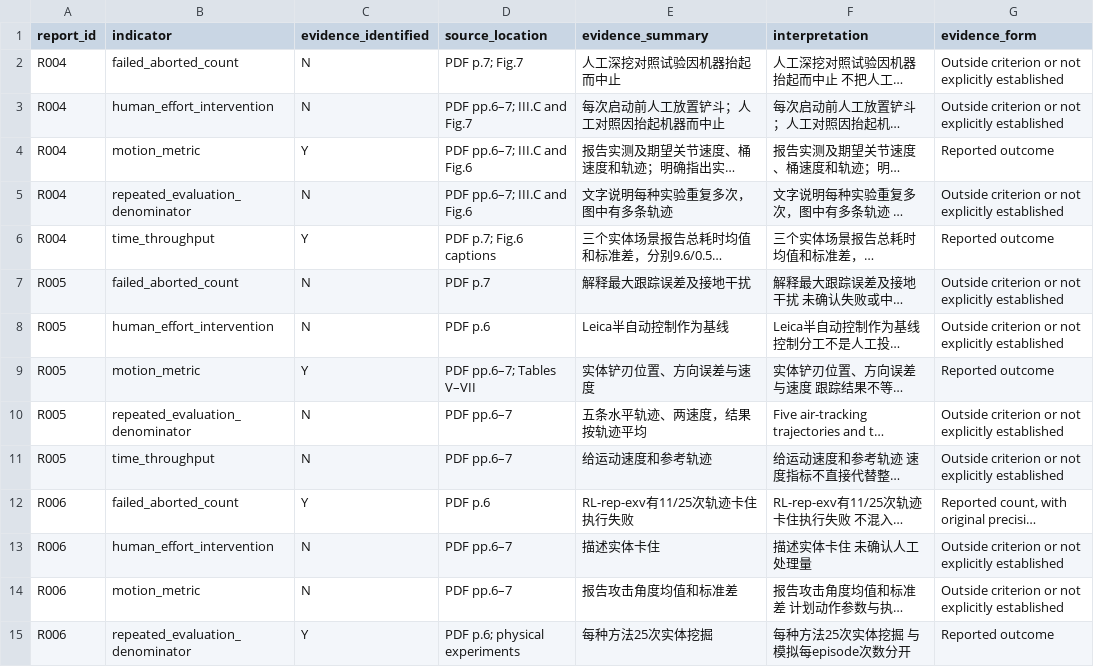
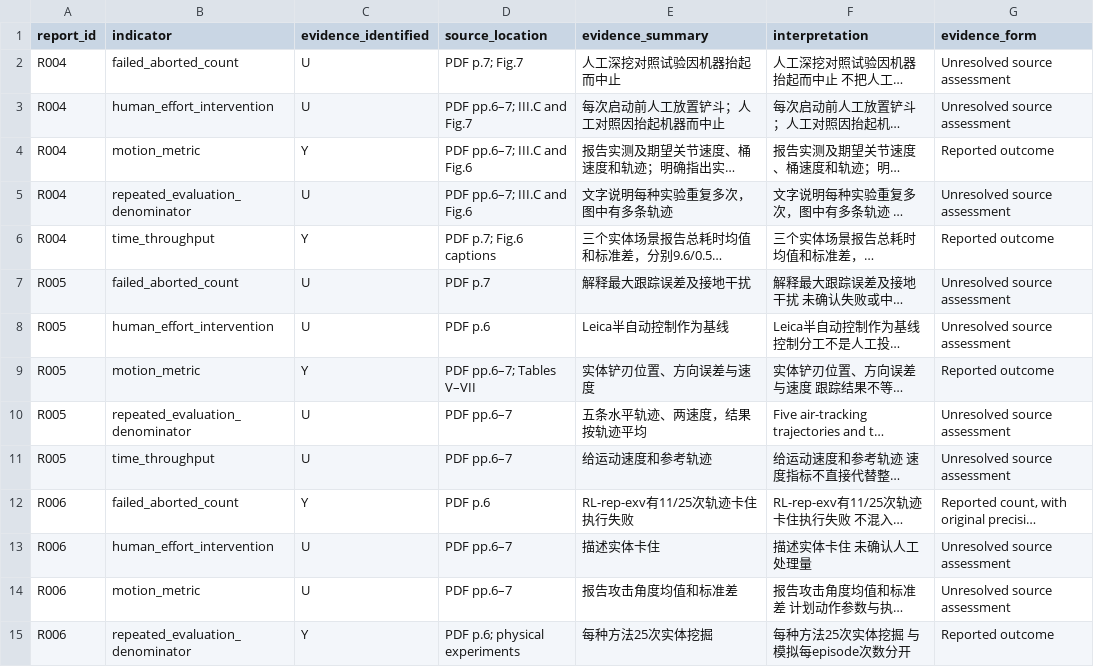
Before and after one commit to ZekaiJ/DRL4CONBOT, a CSV file: Supplementary/physical_outcomes/additional_measures.csv, drawn as a sheet; only a part is shown; long unchanged cells end in …; the diff covers the shown part only; the diff names each change by its address in the sheet, - before the commit and + after, or states it on an @@ line.

Commit message:
Preserve unresolved additional outcome assessments

```diff
--- a/Supplementary/physical_outcomes/additional_measures.csv
+++ b/Supplementary/physical_outcomes/additional_measures.csv
-C2:C3 (evidence_identified): N
+C2:C3 (evidence_identified): U
-G2:G3 (evidence_form): Outside criterion or not explicitly established
+G2:G3 (evidence_form): Unresolved source assessment
-C5 (evidence_identified): N
+C5 (evidence_identified): U
-G5 (evidence_form): Outside criterion or not explicitly established
+G5 (evidence_form): Unresolved source assessment
-C7:C8 (evidence_identified): N
+C7:C8 (evidence_identified): U
-G7:G8 (evidence_form): Outside criterion or not explicitly established
+G7:G8 (evidence_form): Unresolved source assessment
-C10:C11 (evidence_identified): N
+C10:C11 (evidence_identified): U
-G10:G11 (evidence_form): Outside criterion or not explicitly established
+G10:G11 (evidence_form): Unresolved source assessment
-C13:C14 (evidence_identified): N
+C13:C14 (evidence_identified): U
-G13:G14 (evidence_form): Outside criterion or not explicitly established
+G13:G14 (evidence_form): Unresolved source assessment
```
Also changed, not shown: 164 edited cells elsewhere in this file, 2 other files.
